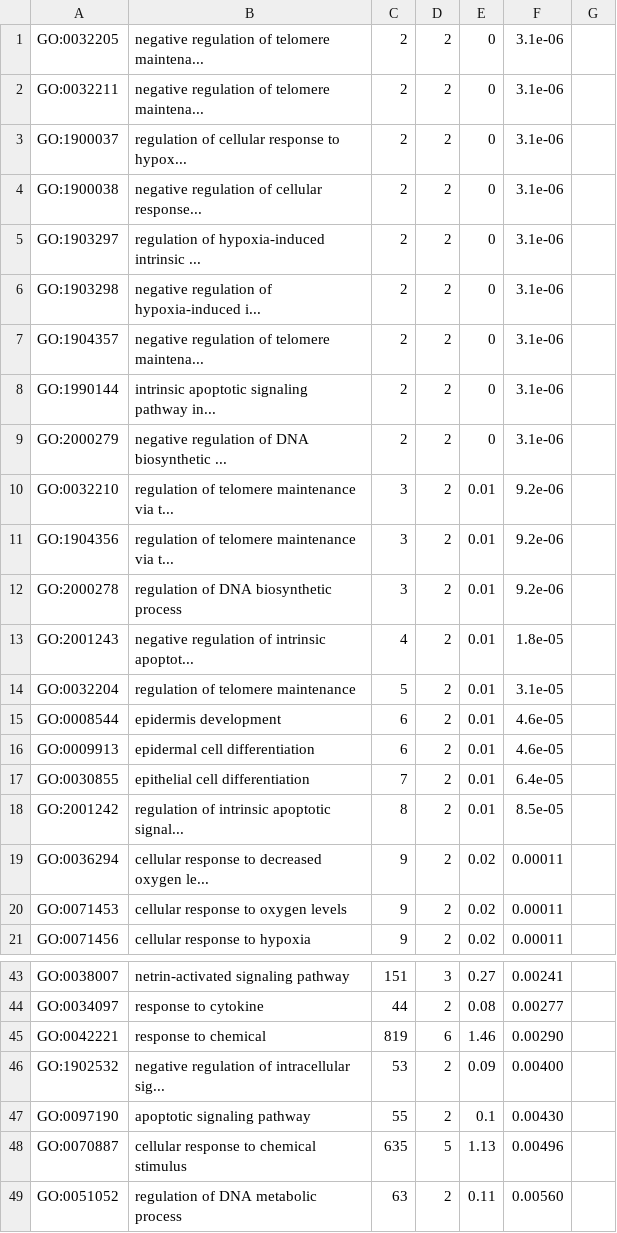
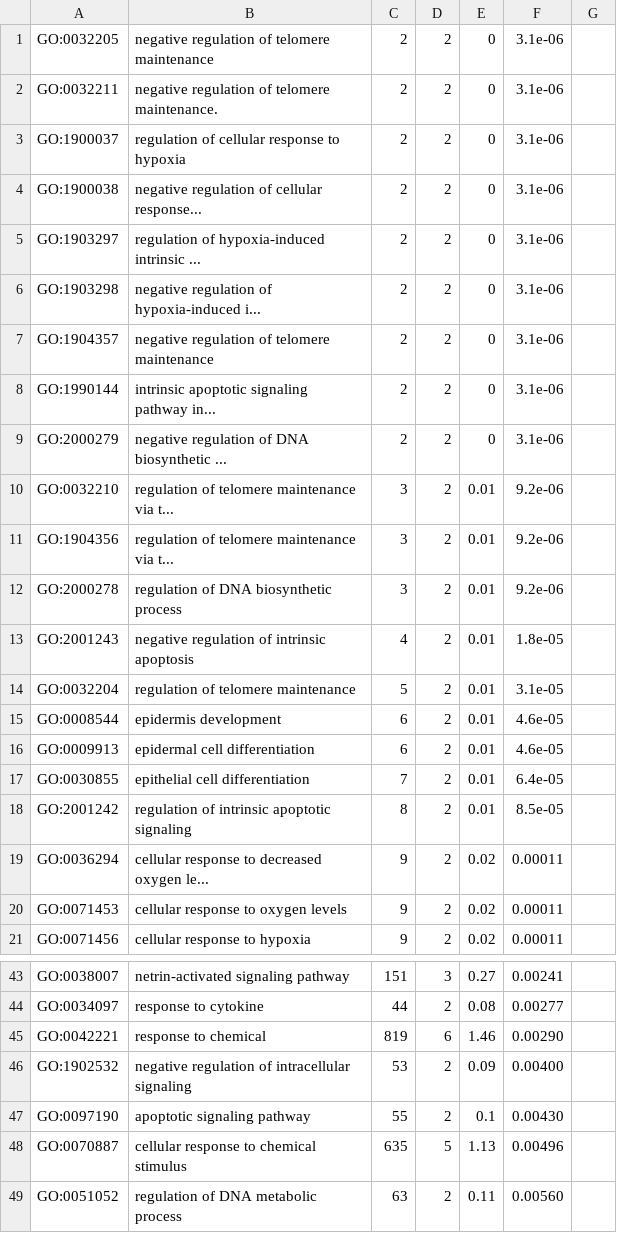
Before and after one commit to Cpetak/Urchin_inversions, a CSV file: go_enrich_results/NW_022145594.1_39429440_42445994_GoEn1.csv, drawn as a sheet; only a part is shown, gaps mark what is left out.

Commit message:
finishing go enrichment

```diff
--- a/go_enrich_results/NW_022145594.1_39429440_42445994_GoEn1.csv
+++ b/go_enrich_results/NW_022145594.1_39429440_42445994_GoEn1.csv
@@ -1,4 +1,4 @@
-GO:0032205,negative regulation of telomere maintena...,2,2,0,3.1e-06
-GO:0032211,negative regulation of telomere maintena...,2,2,0,3.1e-06
-GO:1900037,regulation of cellular response to hypox...,2,2,0,3.1e-06
+GO:0032205,negative regulation of telomere maintenance,2,2,0,3.1e-06
+GO:0032211,negative regulation of telomere maintenance.,2,2,0,3.1e-06
+GO:1900037,regulation of cellular response to hypoxia,2,2,0,3.1e-06
 GO:1900038,negative regulation of cellular response...,2,2,0,3.1e-06
@@ -6,3 +6,3 @@ GO:1903297,regulation of hypoxia-induced intrinsic ...,2,2,0,3.1e-06
 GO:1903298,negative regulation of hypoxia-induced i...,2,2,0,3.1e-06
-GO:1904357,negative regulation of telomere maintena...,2,2,0,3.1e-06
+GO:1904357,negative regulation of telomere maintenance,2,2,0,3.1e-06
 GO:1990144,intrinsic apoptotic signaling pathway in...,2,2,0,3.1e-06
@@ -12,3 +12,3 @@ GO:1904356,regulation of telomere maintenance via t...,3,2,0.01,9.2e-06
 GO:2000278,regulation of DNA biosynthetic process,3,2,0.01,9.2e-06
-GO:2001243,negative regulation of intrinsic apoptot...,4,2,0.01,1.8e-05
+GO:2001243,negative regulation of intrinsic apoptosis,4,2,0.01,1.8e-05
 GO:0032204,regulation of telomere maintenance,5,2,0.01,3.1e-05
@@ -17,3 +17,3 @@ GO:0009913,epidermal cell differentiation,6,2,0.01,4.6e-05
 GO:0030855,epithelial cell differentiation,7,2,0.01,6.4e-05
-GO:2001242,regulation of intrinsic apoptotic signal...,8,2,0.01,8.5e-05
+GO:2001242,regulation of intrinsic apoptotic signaling,8,2,0.01,8.5e-05
 GO:0036294,cellular response to decreased oxygen le...,9,2,0.02,0.00011
@@ -45,3 +45,3 @@ GO:0034097,response to cytokine,44,2,0.08,0.00277
 GO:0042221,response to chemical,819,6,1.46,0.00290
-GO:1902532,negative regulation of intracellular sig...,53,2,0.09,0.00400
+GO:1902532,negative regulation of intracellular signaling,53,2,0.09,0.00400
 GO:0097190,apoptotic signaling pathway,55,2,0.1,0.00430
```
Also changed, not shown: 2 other files.
